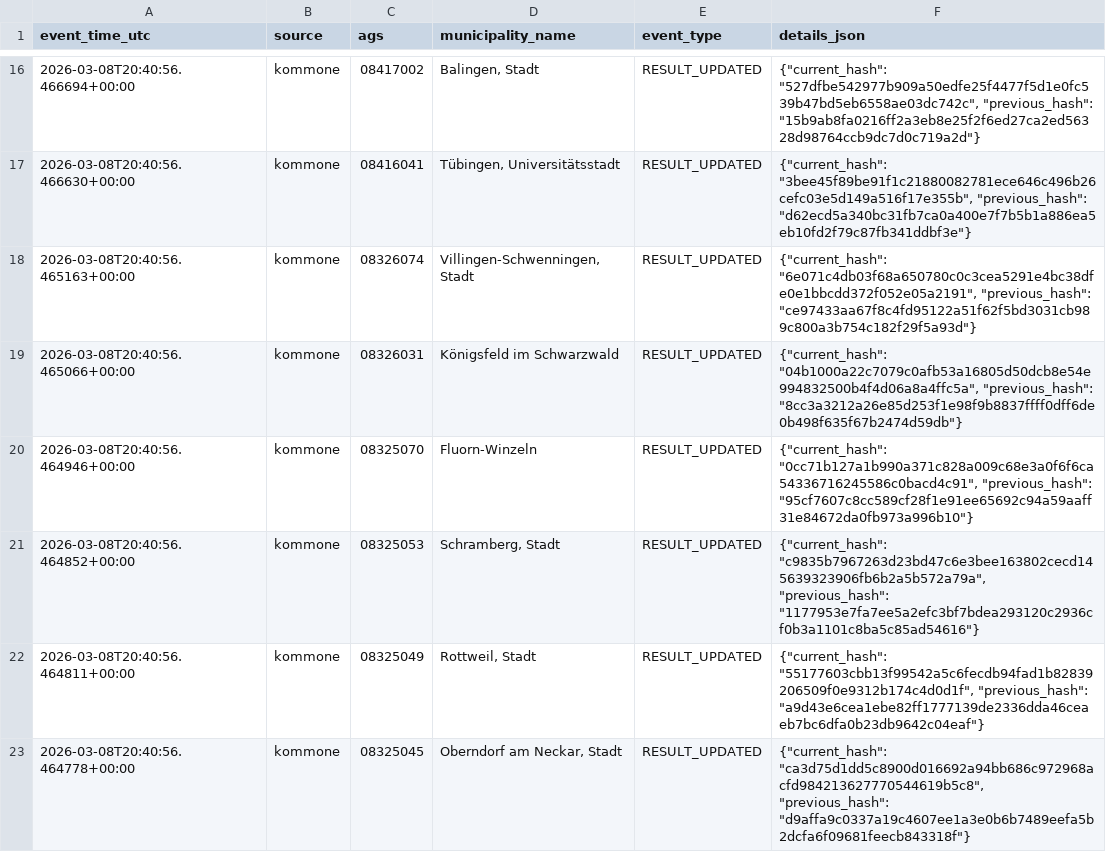
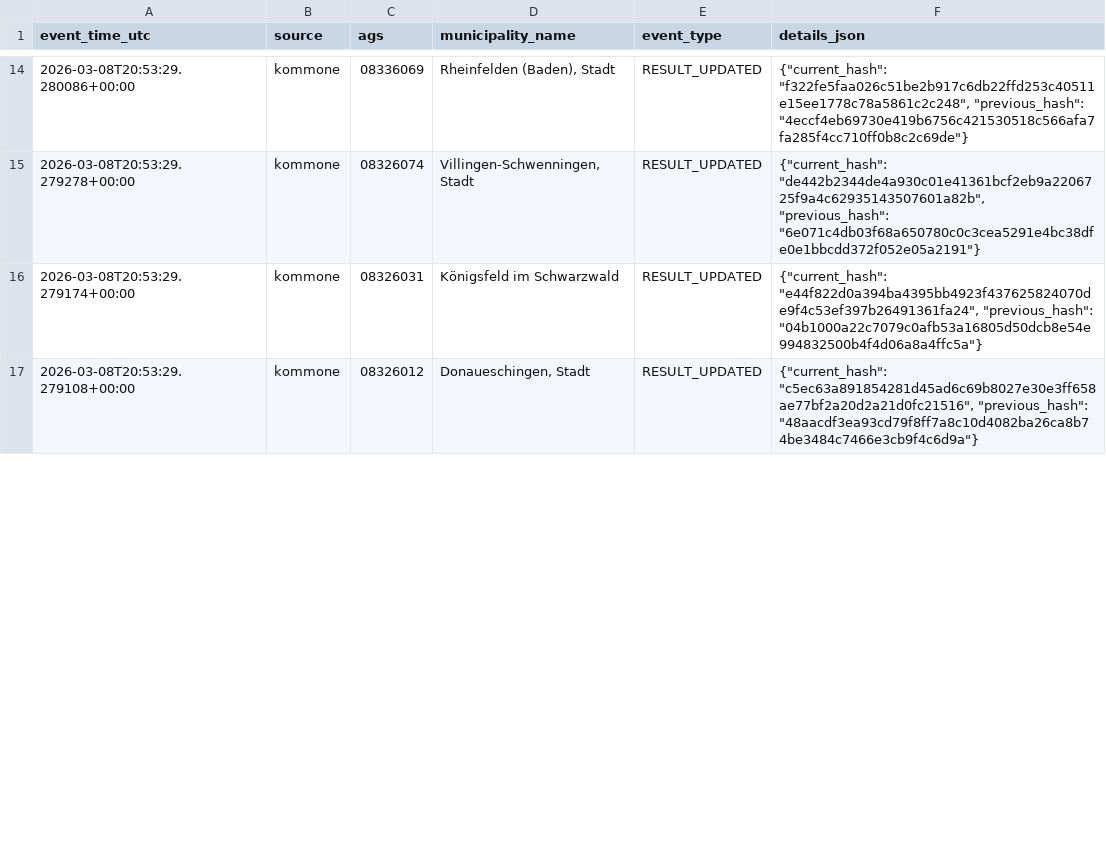
Before and after one commit to volzinnovation/ltw26-bw-wahlergebnis, a CSV file: data/2026-bw/reports/latest_events.csv, drawn as a sheet; only a part is shown, gaps mark what is left out; the diff covers the shown part only.

```diff
--- a/data/2026-bw/reports/latest_events.csv
+++ b/data/2026-bw/reports/latest_events.csv
@@ -16,8 +14,4 @@ event_time_utc,source,ags,municipality_name,event_type,details_json
-2026-03-08T20:40:56.466694+00:00,kommone,08417002,"Balingen, Stadt",RESULT_UPDATED,"{""current_hash"": ""527dfbe542977b909a50edfe25f4477f5d1e0fc539b47bd5eb6558ae03dc742c"", ""previous_hash"": ""15b9ab8fa0216ff2a3eb8e25f2f6ed27ca2ed56328d98764ccb9dc7d0c719a2d""}"
-2026-03-08T20:40:56.466630+00:00,kommone,08416041,"Tübingen, Universitätsstadt",RESULT_UPDATED,"{""current_hash"": ""3bee45f89be91f1c21880082781ece646c496b26cefc03e5d149a516f17e355b"", ""previous_hash"": ""d62ecd5a340bc31fb7ca0a400e7f7b5b1a886ea5eb10fd2f79c87fb341ddbf3e""}"
-2026-03-08T20:40:56.465163+00:00,kommone,08326074,"Villingen-Schwenningen, Stadt",RESULT_UPDATED,"{""current_hash"": ""6e071c4db03f68a650780c0c3cea5291e4bc38dfe0e1bbcdd372f052e05a2191"", ""previous_hash"": ""ce97433aa67f8c4fd95122a51f62f5bd3031cb989c800a3b754c182f29f5a93d""}"
-2026-03-08T20:40:56.465066+00:00,kommone,08326031,Königsfeld im Schwarzwald,RESULT_UPDATED,"{""current_hash"": ""04b1000a22c7079c0afb53a16805d50dcb8e54e994832500b4f4d06a8a4ffc5a"", ""previous_hash"": ""8cc3a3212a26e85d253f1e98f9b8837ffff0dff6de0b498f635f67b2474d59db""}"
-2026-03-08T20:40:56.464946+00:00,kommone,08325070,Fluorn-Winzeln,RESULT_UPDATED,"{""current_hash"": ""0cc71b127a1b990a371c828a009c68e3a0f6f6ca54336716245586c0bacd4c91"", ""previous_hash"": ""95cf7607c8cc589cf28f1e91ee65692c94a59aaff31e84672da0fb973a996b10""}"
-2026-03-08T20:40:56.464852+00:00,kommone,08325053,"Schramberg, Stadt",RESULT_UPDATED,"{""current_hash"": ""c9835b7967263d23bd47c6e3bee163802cecd145639323906fb6b2a5b572a79a"", ""previous_hash"": ""1177953e7fa7ee5a2efc3bf7bdea293120c2936cf0b3a1101c8ba5c85ad54616""}"
-2026-03-08T20:40:56.464811+00:00,kommone,08325049,"Rottweil, Stadt",RESULT_UPDATED,"{""current_hash"": ""55177603cbb13f99542a5c6fecdb94fad1b82839206509f0e9312b174c4d0d1f"", ""previous_hash"": ""a9d43e6cea1ebe82ff1777139de2336dda46ceaeb7bc6dfa0b23db9642c04eaf""}"
-2026-03-08T20:40:56.464778+00:00,kommone,08325045,"Oberndorf am Neckar, Stadt",RESULT_UPDATED,"{""current_hash"": ""ca3d75d1dd5c8900d016692a94bb686c972968acfd984213627770544619b5c8"", ""previous_hash"": ""d9affa9c0337a19c4607ee1a3e0b6b7489eefa5b2dcfa6f09681feecb843318f""}"
+2026-03-08T20:53:29.280086+00:00,kommone,08336069,"Rheinfelden (Baden), Stadt",RESULT_UPDATED,"{""current_hash"": ""f322fe5faa026c51be2b917c6db22ffd253c40511e15ee1778c78a5861c2c248"", ""previous_hash"": ""4eccf4eb69730e419b6756c421530518c566afa7fa285f4cc710ff0b8c2c69de""}"
+2026-03-08T20:53:29.279278+00:00,kommone,08326074,"Villingen-Schwenningen, Stadt",RESULT_UPDATED,"{""current_hash"": ""de442b2344de4a930c01e41361bcf2eb9a2206725f9a4c62935143507601a82b"", ""previous_hash"": ""6e071c4db03f68a650780c0c3cea5291e4bc38dfe0e1bbcdd372f052e05a2191""}"
+2026-03-08T20:53:29.279174+00:00,kommone,08326031,Königsfeld im Schwarzwald,RESULT_UPDATED,"{""current_hash"": ""e44f822d0a394ba4395bb4923f437625824070de9f4c53ef397b26491361fa24"", ""previous_hash"": ""04b1000a22c7079c0afb53a16805d50dcb8e54e994832500b4f4d06a8a4ffc5a""}"
+2026-03-08T20:53:29.279108+00:00,kommone,08326012,"Donaueschingen, Stadt",RESULT_UPDATED,"{""current_hash"": ""c5ec63a891854281d45ad6c69b8027e30e3ff658ae77bf2a20d2a21d0fc21516"", ""previous_hash"": ""48aacdf3ea93cd79f8ff7a8c10d4082ba26ca8b74be3484c7466e3cb9f4c6d9a""}"
```
Also changed, not shown: 5 added rows, 9 removed rows and 28 edited cells elsewhere in this file, data/2026-bw/latest/kommone_party_results.csv, data/2026-bw/latest/kommone_snapshots.csv, 3 other files.
